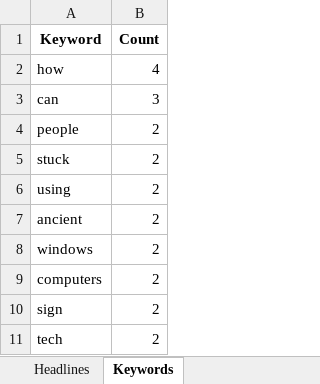
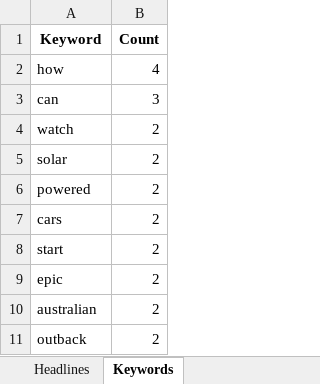
Before and after one commit to Mjabeen164/Automated-BBC-Tech-News, an Excel workbook: news_report_20250824_styled.xlsx, sheet Keywords, drawn as a sheet; values as stored, in another font and other column widths than the file's, no borders; charts and pictures not drawn; removed rows and columns are numbered as before the commit, all else as after; the diff names each change by its address in the sheet, - before the commit and + after, or states it on an @@ line.

```diff
--- a/news_report_20250824_styled.xlsx (sheet Keywords)
+++ b/news_report_20250824_styled.xlsx (sheet Keywords)
+row 4: watch | 2
+row 5: solar | 2
-A6 (Keyword): people
+A6 (Keyword): powered
-A7 (Keyword): stuck
+A7 (Keyword): cars
-A8 (Keyword): using
+A8 (Keyword): start
-A9 (Keyword): ancient
+A9 (Keyword): epic
-A10 (Keyword): windows
+A10 (Keyword): australian
-A11 (Keyword): computers
+A11 (Keyword): outback
-row 10: sign | 2
-row 11: tech | 2
```
Also changed, not shown: sheet Headlines, charts or pictures, 2 other files.
